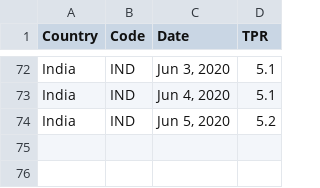
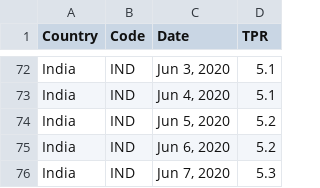
Before and after one commit to VijayKrishna/vijaykrishna.github.io, a CSV file: covid19-india-testing/data/covid-19-positive-rate-india.csv, drawn as a sheet; only a part is shown, gaps mark what is left out; the diff names each change by its address in the sheet, - before the commit and + after, or states it on an @@ line.

Commit message:
covid19: data update, label updates, bringing back gray trends

```diff
--- a/covid19-india-testing/data/covid-19-positive-rate-india.csv
+++ b/covid19-india-testing/data/covid-19-positive-rate-india.csv
+row 75: India | IND | Jun 6, 2020 | 5.2
+row 76: India | IND | Jun 7, 2020 | 5.3
```
Also changed, not shown: 4 other files.
